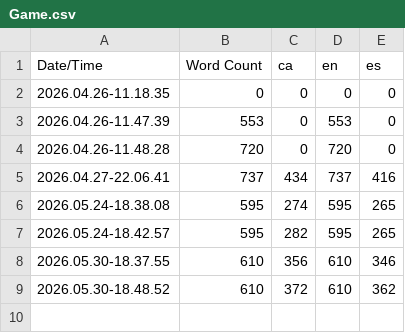
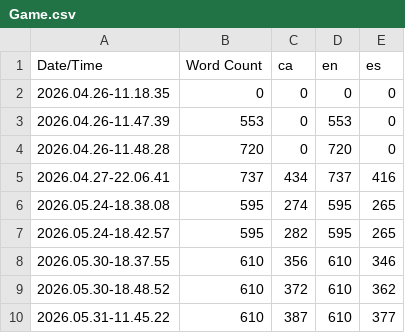
Before and after one commit to MonkeexX/Projectes-3, a CSV file: ProyectoIII_01/Content/Localization/Game/Game.csv, drawn as a sheet; the diff names each change by its address in the sheet, - before the commit and + after, or states it on an @@ line.

Commit message:
English translation bug fixed

```diff
--- a/ProyectoIII_01/Content/Localization/Game/Game.csv
+++ b/ProyectoIII_01/Content/Localization/Game/Game.csv
+row 10: 2026.05.31-11.45.22 | 610 | 387 | 610 | 377
```
Also changed, not shown: 9 other files.
